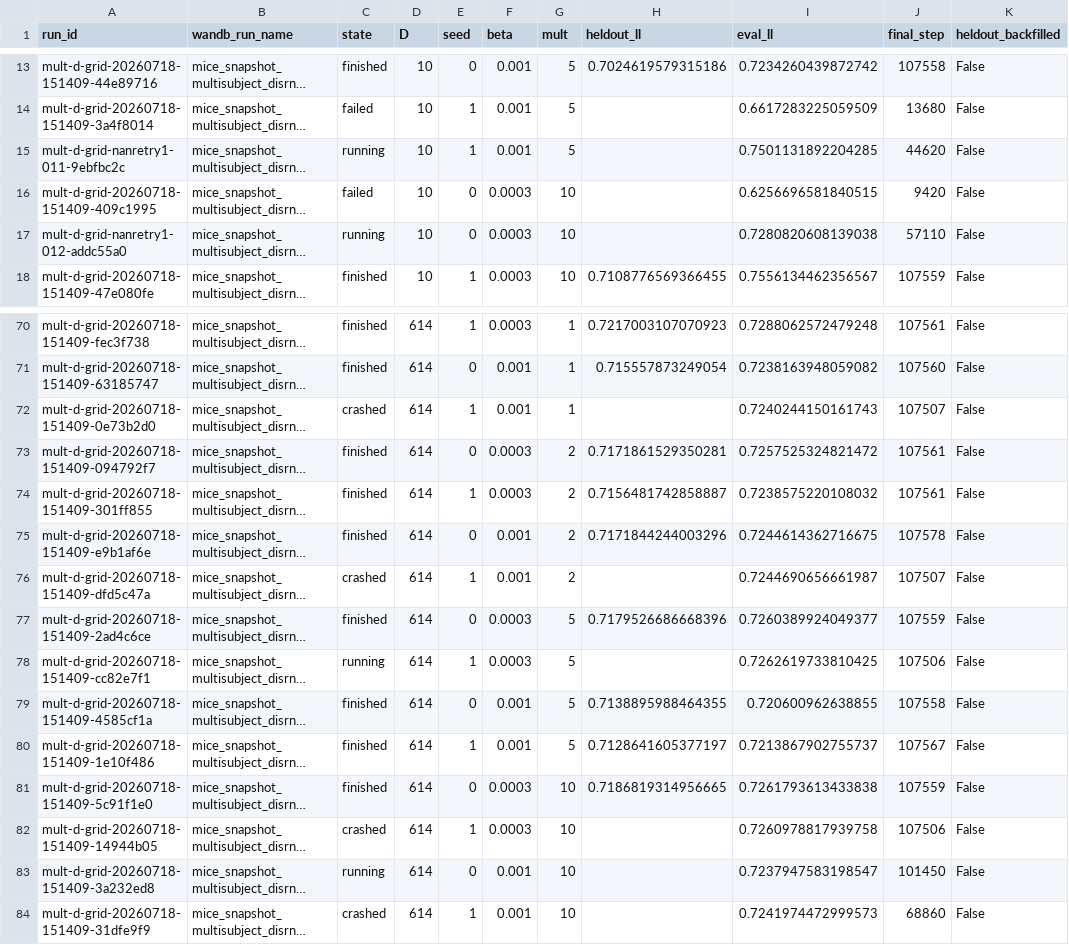
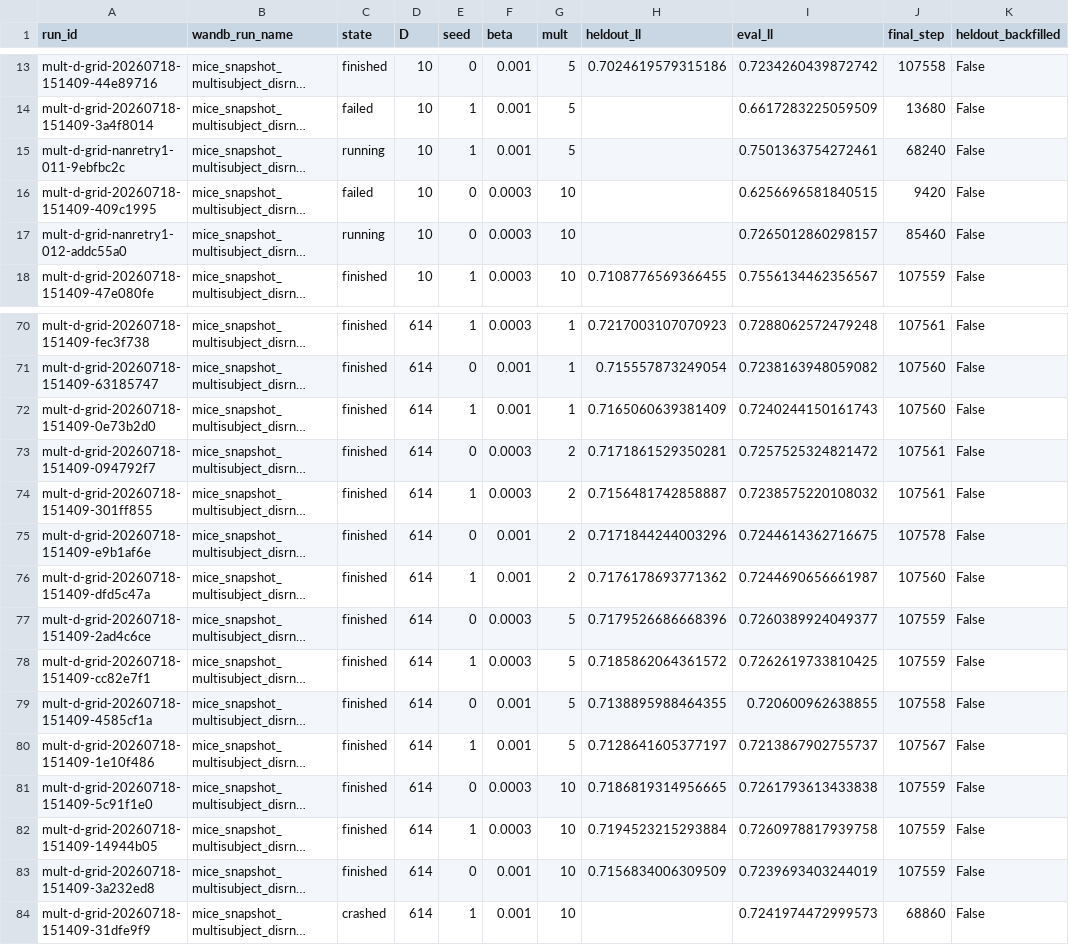
Before and after one commit to AllenNeuralDynamics/aind-dynamic-foraging-bfm-studies, a CSV file: studies/06-disrnn-operating-point-at-scale/analysis/grid.csv, drawn as a sheet; only a part is shown, gaps mark what is left out; long unchanged cells end in …; the diff names each change by its address in the sheet, - before the commit and + after, or states it on an @@ line.

Commit message:
chore(06): refresh mult-d-grid r2 data (74/80 usable)

```diff
--- a/studies/06-disrnn-operating-point-at-scale/analysis/grid.csv
+++ b/studies/06-disrnn-operating-point-at-scale/analysis/grid.csv
-I15 (eval_ll): 0.7501131892204285
+I15 (eval_ll): 0.7501363754272461
-J15 (final_step): 44620
+J15 (final_step): 68240
-I17 (eval_ll): 0.7280820608139038
+I17 (eval_ll): 0.7265012860298157
-J17 (final_step): 57110
+J17 (final_step): 85460
-C72 (state): crashed
+C72 (state): finished
-H72 (heldout_ll): (empty)
+H72 (heldout_ll): 0.7165060639381409
-J72 (final_step): 107507
+J72 (final_step): 107560
-C76 (state): crashed
+C76 (state): finished
-H76 (heldout_ll): (empty)
+H76 (heldout_ll): 0.7176178693771362
-J76 (final_step): 107507
+J76 (final_step): 107560
-C78 (state): running
+C78 (state): finished
-H78 (heldout_ll): (empty)
+H78 (heldout_ll): 0.7185862064361572
-J78 (final_step): 107506
+J78 (final_step): 107559
-C82 (state): crashed
+C82 (state): finished
-H82 (heldout_ll): (empty)
+H82 (heldout_ll): 0.7194523215293884
-J82 (final_step): 107506
+J82 (final_step): 107559
-C83 (state): running
+C83 (state): finished
-H83 (heldout_ll): (empty)
+H83 (heldout_ll): 0.7156834006309509
-I83 (eval_ll): 0.7237947583198547
+I83 (eval_ll): 0.7239693403244019
-J83 (final_step): 101450
+J83 (final_step): 107559
```
Also changed, not shown: 3 other files.
